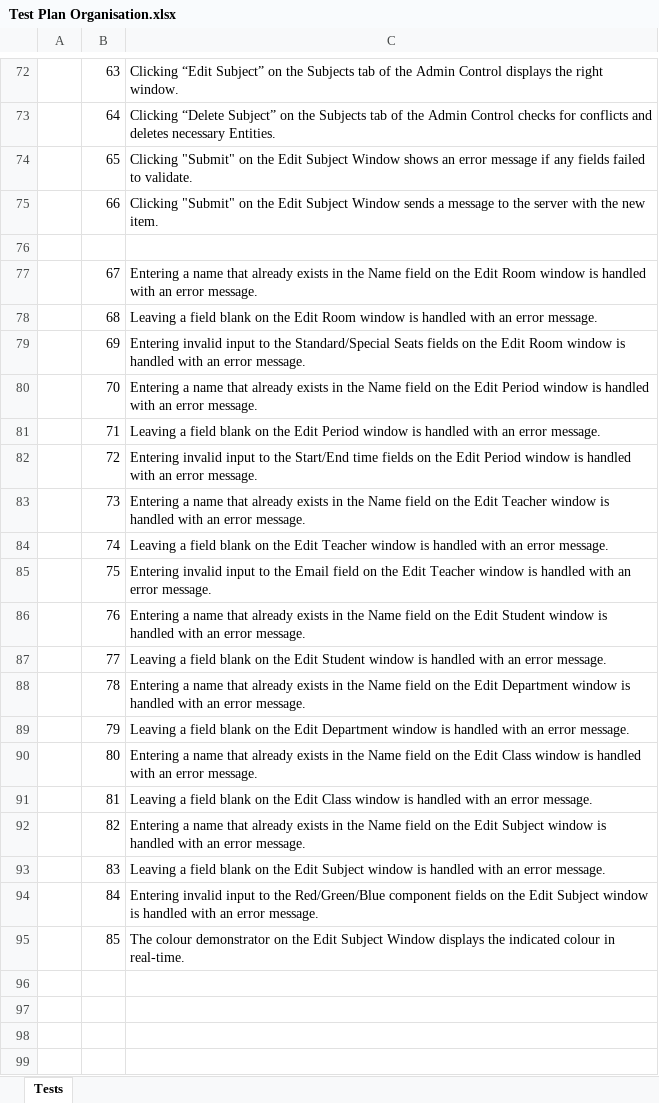
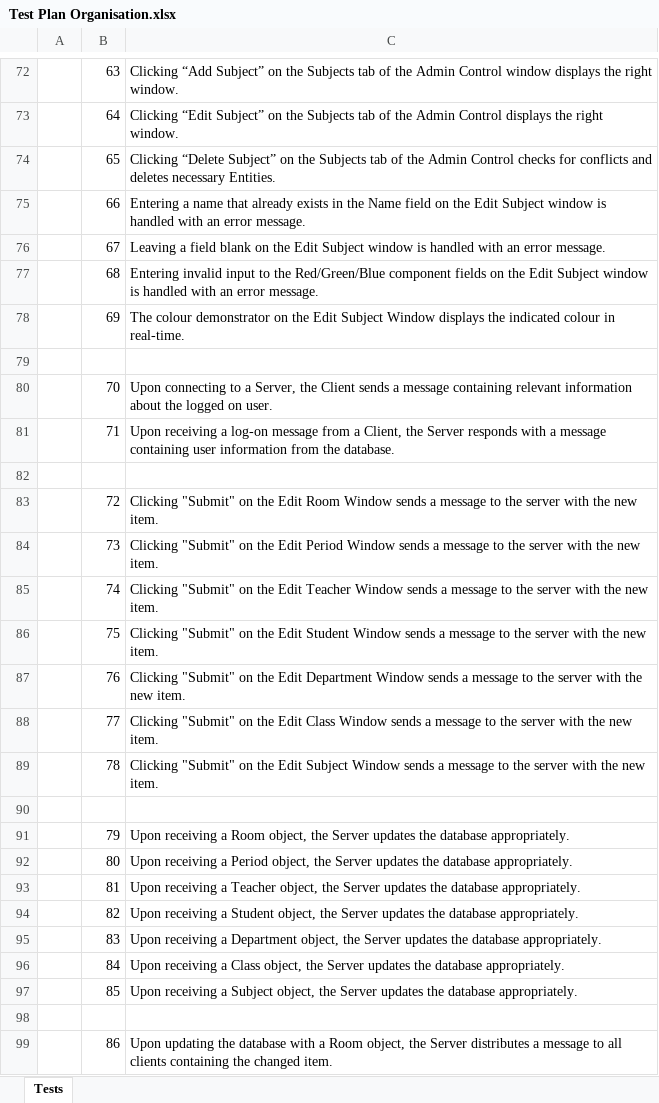
Before and after one commit to hnefatl/Prototype1, an Excel workbook: _Writeup/Test Plan Organisation.xlsx, sheet Tests, drawn as a sheet; only a part is shown, gaps mark what is left out; values as stored, in another font and other column widths than the file's, no cell formats; removed rows and columns are numbered as before the commit, all else as after; the diff covers the shown part only; the diff names each change by its address in the sheet, - before the commit and + after, or states it on an @@ line.

```diff
--- a/_Writeup/Test Plan Organisation.xlsx (sheet Tests)
+++ b/_Writeup/Test Plan Organisation.xlsx (sheet Tests)
-C72: Clicking “Edit Subject” on the Subjects tab of the Admin Control displays the…
+C72: Clicking “Add Subject” on the Subjects tab of the Admin Control window displays the…
-C73: Clicking “Delete Subject” on the Subjects tab of the Admin Control checks for conflicts and deletes necessary Entities.
+C73: Clicking “Edit Subject” on the Subjects tab of the Admin Control displays the right window.
-C74: Clicking "Submit" on the Edit Subject Window shows an error message if any fields failed to validate.
+C74: Clicking “Delete Subject” on the Subjects tab of the Admin Control checks for conflicts and deletes necessary Entities.
-C75: Clicking "Submit" on the Edit Subject Window sends a message to the server with the new item.
+C75: Entering a name that already exists in the Name field on the Edit Subject window is handled with an error message.
+row 76:  | 67 | Leaving a field blank on the Edit Subject window is handled with an error message.
+row 77:  | 68 | Entering invalid input to the Red/Green/Blue component fields on the Edit Subject window is handled with an error message.
+row 78:  | 69 | The colour demonstrator on the Edit Subject Window displays the indicated colour in real-time.
-row 77:  | 67 | Entering a name that already exists in the Name field on the Edit Room window is handled with an error message.
-row 78:  | 68 | Leaving a field blank on the Edit Room window is handled with an error message.
-row 79:  | 69 | Entering invalid input to the Standard/Special Seats fields on the Edit Room window is handled with an error message.
-C80: Entering a name that already exists in the Name field on the Edit Period window is handled with an error message.
+C80: Upon connecting to a Server, the Client sends a message containing relevant information about the logged on user.
-C81: Leaving a field blank on the Edit Period window is handled with an error message.
+C81: Upon receiving a log-on message from a Client, the Server responds with a message containing user information from the database.
+row 82: (empty)
-C83: Entering invalid input to the Start/End time fields on the Edit Period window is handled with an error message.
+C83: Clicking "Submit" on the Edit Room Window sends a message to the server with the new item.
-C84: Entering a name that already exists in the Name field on the Edit Teacher window is handled with an error message.
+C84: Clicking "Submit" on the Edit Period Window sends a message to the server with the new item.
-C85: Leaving a field blank on the Edit Teacher window is handled with an error message.
+C85: Clicking "Submit" on the Edit Teacher Window sends a message to the server with the new item.
-C86: Entering invalid input to the Email field on the Edit Teacher window is handled with an error message.
+C86: Clicking "Submit" on the Edit Student Window sends a message to the server with the new item.
-C87: Entering a name that already exists in the Name field on the Edit Student window is handled with an error message.
+C87: Clicking "Submit" on the Edit Department Window sends a message to the server with the new item.
-C88: Leaving a field blank on the Edit Student window is handled with an error message.
+C88: Clicking "Submit" on the Edit Class Window sends a message to the server with the new item.
-C89: Entering a name that already exists in the Name field on the Edit Department window is handled with an error message.
+C89: Clicking "Submit" on the Edit Subject Window sends a message to the server with the new item.
+row 90: (empty)
-C91: Leaving a field blank on the Edit Department window is handled with an error message.
+C91: Upon receiving a Room object, the Server updates the database appropriately.
-C92: Entering a name that already exists in the Name field on the Edit Class window is handled with an error message.
+C92: Upon receiving a Period object, the Server updates the database appropriately.
-C93: Leaving a field blank on the Edit Class window is handled with an error message.
+C93: Upon receiving a Teacher object, the Server updates the database appropriately.
-C94: Entering a name that already exists in the Name field on the Edit Subject window is handled with an error message.
+C94: Upon receiving a Student object, the Server updates the database appropriately.
-C95: Leaving a field blank on the Edit Subject window is handled with an error message.
+C95: Upon receiving a Department object, the Server updates the database appropriately.
-C96: Entering invalid input to the Red/Green/Blue component fields on the Edit Subject window is handled with an error message.
+C96: Upon receiving a Class object, the Server updates the database appropriately.
-C97: The colour demonstrator on the Edit Subject Window displays the indicated colour in real-time.
+C97: Upon receiving a Subject object, the Server updates the database appropriately.
+row 98: (empty)
+row 99:  | 86 | Upon updating the database with a Room object, the Server distributes a message to all clients containing the changed item.
```
Also changed, not shown: 14 added rows and 29 edited cells elsewhere in this sheet, cell formats, formulas that keep their value, 2 other files.
